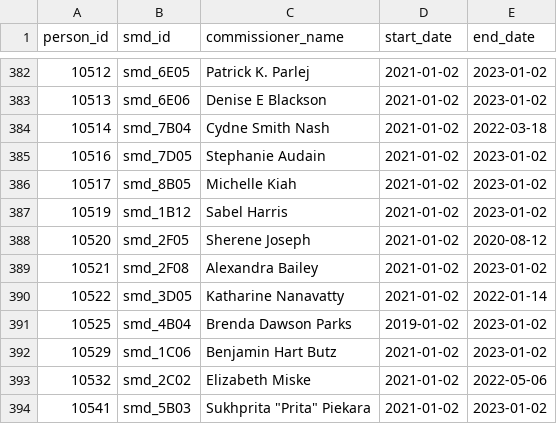
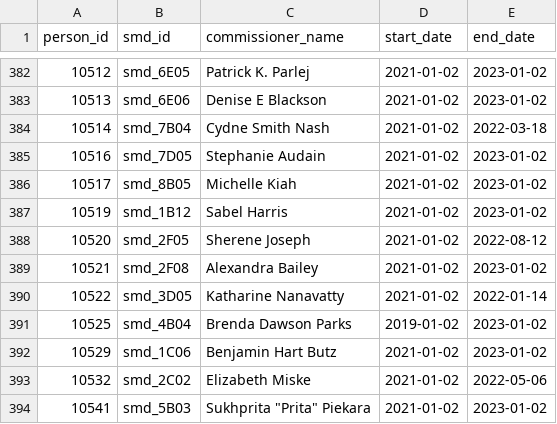
Before and after one commit to devinbrady/openanc, a CSV file: data/commissioners.csv, drawn as a sheet; only a part is shown, gaps mark what is left out.

Commit message:
Change date, assert date validity

```diff
--- a/data/commissioners.csv
+++ b/data/commissioners.csv
@@ -387,3 +387,3 @@ person_id,smd_id,commissioner_name,start_date,end_date
 10519,smd_1B12,Sabel Harris,2021-01-02,2023-01-02
-10520,smd_2F05,Sherene Joseph,2021-01-02,2020-08-12
+10520,smd_2F05,Sherene Joseph,2021-01-02,2022-08-12
 10521,smd_2F08,Alexandra Bailey,2021-01-02,2023-01-02
```
Also changed, not shown: 5 other files.
